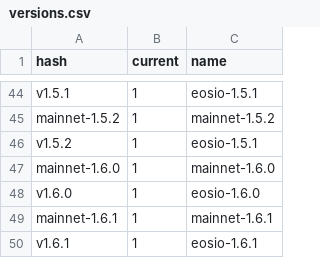
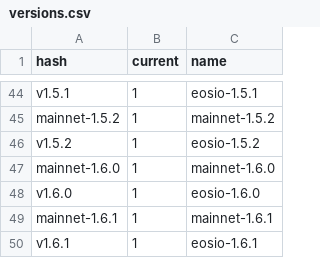
Before and after one commit to EOS-Nation/bpvalidate, a CSV file: config/versions.csv, drawn as a sheet; only a part is shown, gaps mark what is left out.

Commit message:
fix version 1.5.2

```diff
--- a/config/versions.csv
+++ b/config/versions.csv
@@ -45,3 +45,3 @@ v1.5.1,1,eosio-1.5.1
 mainnet-1.5.2,1,mainnet-1.5.2
-v1.5.2,1,eosio-1.5.1
+v1.5.2,1,eosio-1.5.2
 mainnet-1.6.0,1,mainnet-1.6.0
```
